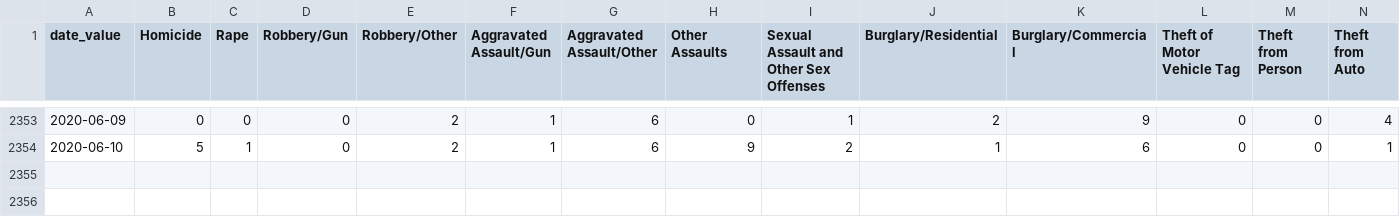
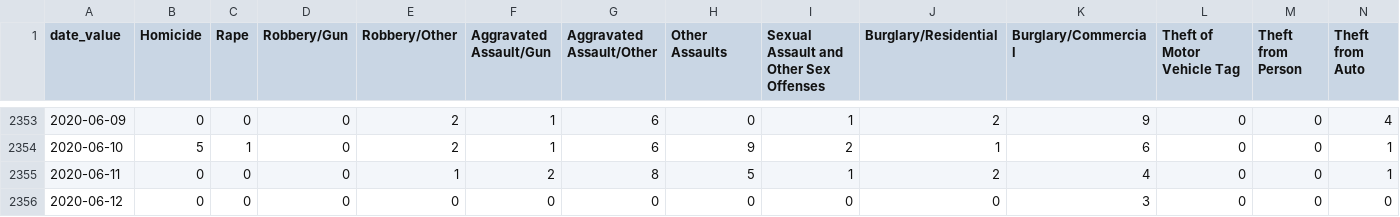
Before and after one commit to PhillyDistrictAttorneysOffice/phillydao-public-data, a CSV file: docs/data/arrest_data_daily_citywide.csv, drawn as a sheet; only a part is shown, gaps mark what is left out; rows hold the shown columns only; the diff names each change by its address in the sheet, - before the commit and + after, or states it on an @@ line.

```diff
--- a/docs/data/arrest_data_daily_citywide.csv
+++ b/docs/data/arrest_data_daily_citywide.csv
+row 2355: 2020-06-11 | 0 | 0 | 0 | 1 | 2 | 8 | 5 | 1 | 2 | 4 | 0 | 0 | 1
+row 2356: 2020-06-12 | 0 | 0 | 0 | 0 | 0 | 0 | 0 | 0 | 0 | 3 | 0 | 0 | 0
```
Also changed, not shown: docs/data/case_outcomes_data_daily_citywide.csv, docs/data/charges_data_daily_citywide.csv, 43 other files.
